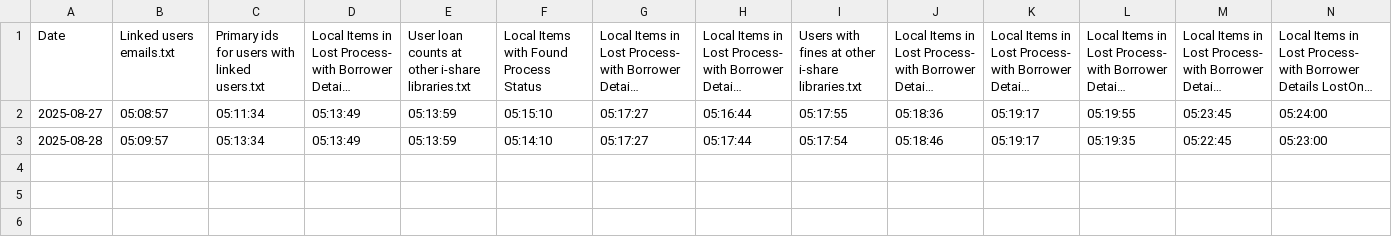
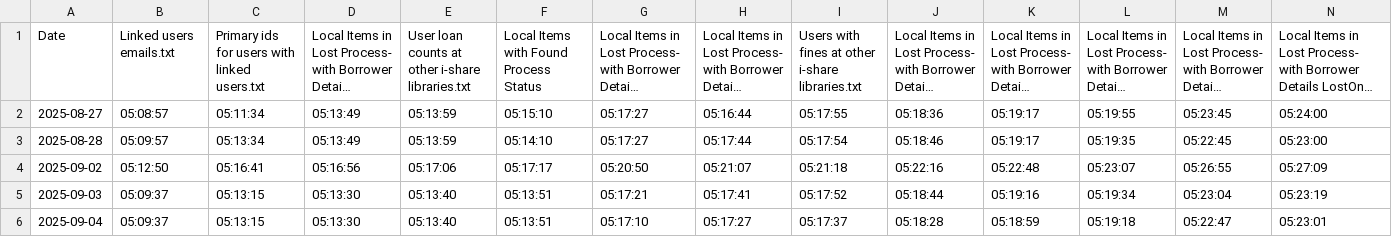
Before and after one commit to mynameisbradley/data-availability-tracking-dashboard, a CSV file: LIFY_arrival_log.csv, drawn as a sheet; long unchanged cells end in …; the diff names each change by its address in the sheet, - before the commit and + after, or states it on an @@ line.

```diff
--- a/LIFY_arrival_log.csv
+++ b/LIFY_arrival_log.csv
+row 4: 2025-09-02 | 05:12:50 | 05:16:41 | 05:16:56 | 05:17:06 | 05:17:17 | 05:20:50 | 05:21:07 | 05:21:18 | 05:22:16 | 05:22:48 | 05:23:07 | 05:26:55 | 05:27:09
+row 5: 2025-09-03 | 05:09:37 | 05:13:15 | 05:13:30 | 05:13:40 | 05:13:51 | 05:17:21 | 05:17:41 | 05:17:52 | 05:18:44 | 05:19:16 | 05:19:34 | 05:23:04 | 05:23:19
+row 6: 2025-09-04 | 05:09:37 | 05:13:15 | 05:13:30 | 05:13:40 | 05:13:51 | 05:17:10 | 05:17:27 | 05:17:37 | 05:18:28 | 05:18:59 | 05:19:18 | 05:22:47 | 05:23:01
```
Also changed, not shown: 1 other file.
